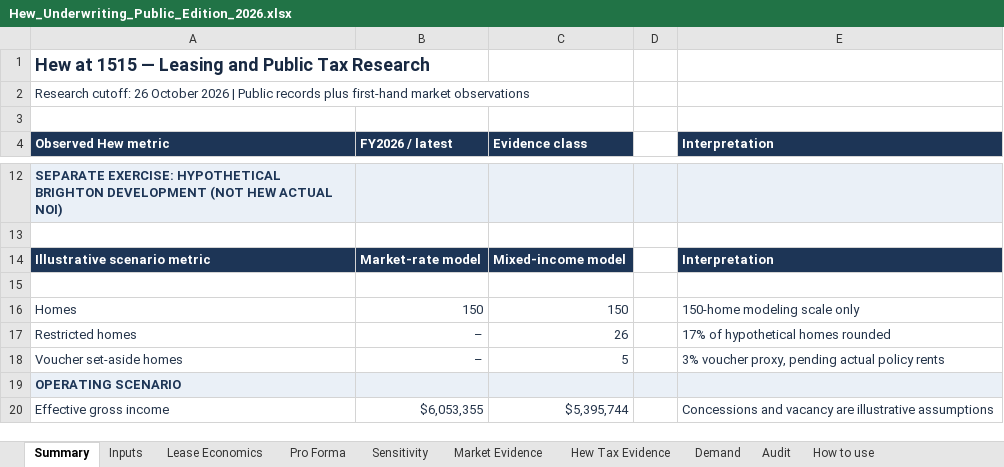
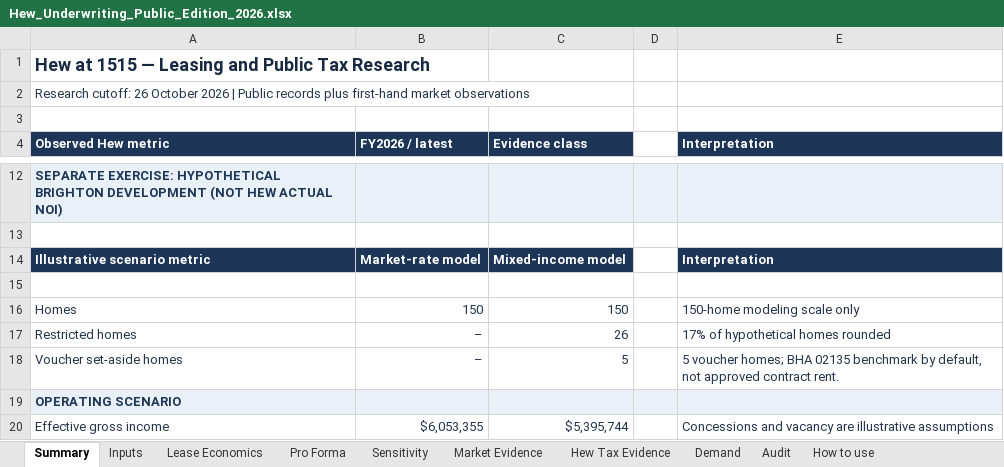
Before and after one commit to cyanninggg/real-estate-research, an Excel workbook: data/Hew_Underwriting_Public_Edition_2026.xlsx, sheet Summary, drawn as a sheet; only a part is shown, gaps mark what is left out; values as stored, in another font and other column widths than the file's, no borders; the diff names each change by its address in the sheet, - before the commit and + after, or states it on an @@ line.

Commit message:
Clarify voucher benchmark note in Summary E18

```diff
--- a/data/Hew_Underwriting_Public_Edition_2026.xlsx (sheet Summary)
+++ b/data/Hew_Underwriting_Public_Edition_2026.xlsx (sheet Summary)
-E18 (Interpretation): 3% voucher proxy, pending actual policy rents
+E18 (Interpretation): 5 voucher homes; BHA 02135 benchmark by default, not approved contract rent.
```
